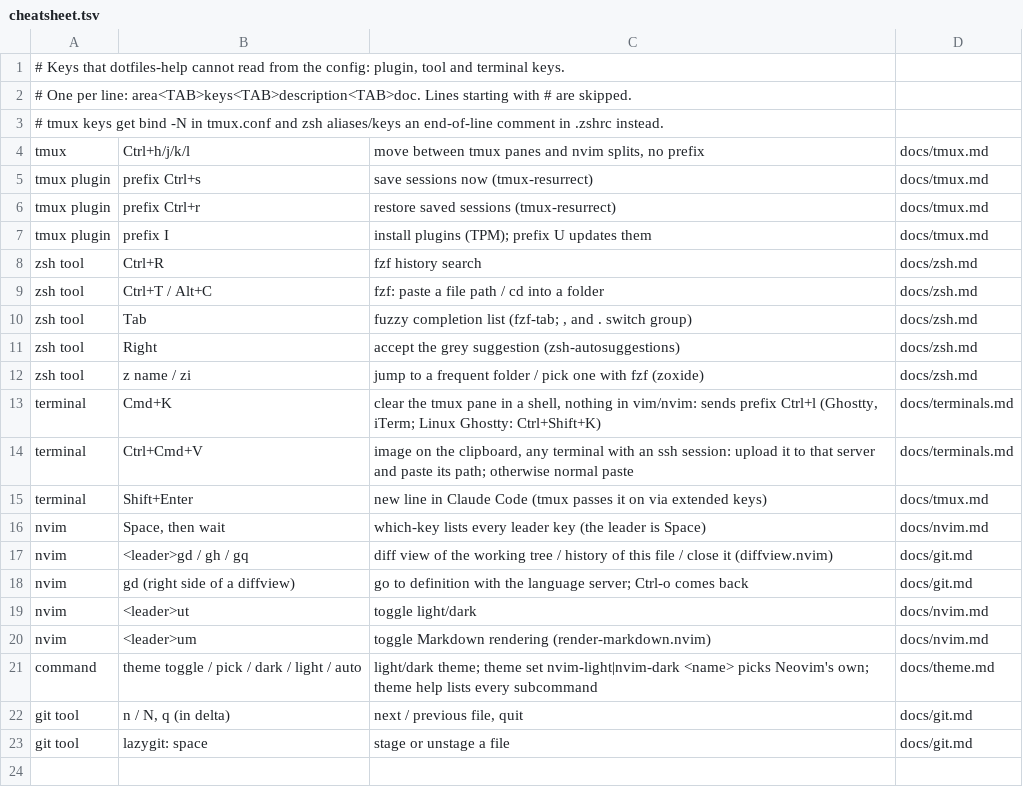
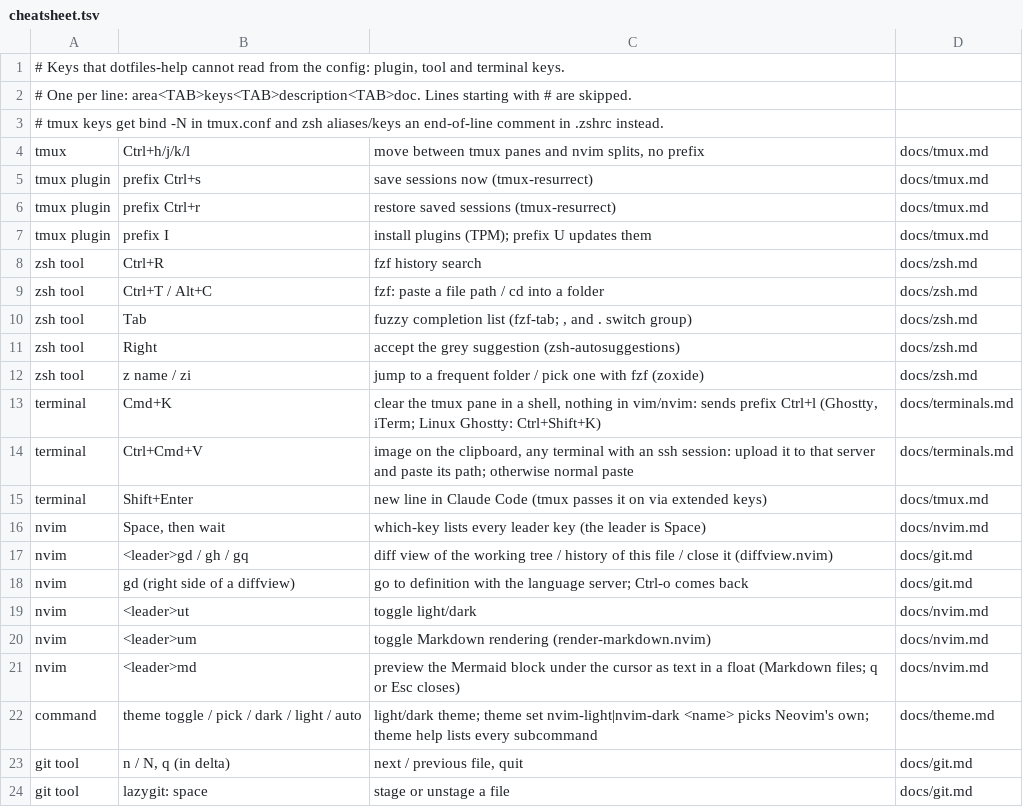
Before and after one commit to pedrojimenezp/dotfiles, a TSV file: docs/cheatsheet.tsv, drawn as a sheet.

```diff
--- a/docs/cheatsheet.tsv
+++ b/docs/cheatsheet.tsv
@@ -20,2 +20,3 @@ nvim	<leader>ut	toggle light/dark	docs/nvim.md
 nvim	<leader>um	toggle Markdown rendering (render-markdown.nvim)	docs/nvim.md
+nvim	<leader>md	preview the Mermaid block under the cursor as text in a float (Markdown files; q or Esc closes)	docs/nvim.md
 command	theme toggle / pick / dark / light / auto	light/dark theme; theme set nvim-light|nvim-dark <name> picks Neovim's own; theme help lists every subcommand	docs/theme.md
```
Also changed, not shown: 6 other files.
